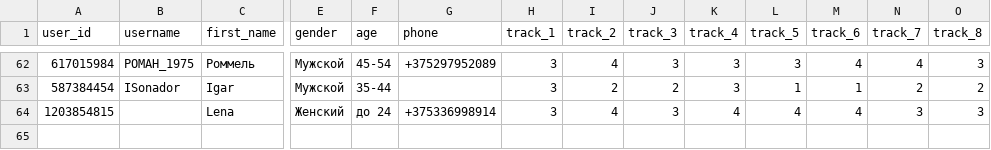
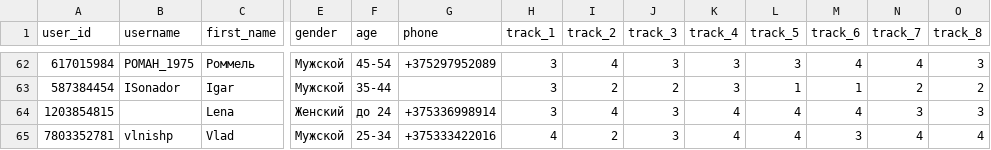
Before and after one commit to muzredmaksimov-dot/testmuzicbot_results, a CSV file: backup_results.csv, drawn as a sheet; only a part is shown, gaps mark what is left out; rows hold the shown columns only; the diff names each change by its address in the sheet, - before the commit and + after, or states it on an @@ line.

Commit message:
Buffer flush to GitHub

```diff
--- a/backup_results.csv
+++ b/backup_results.csv
+row 65: 7803352781 | vlnishp | Vlad | Мужской | 25-34 | +375333422016 | 4 | 2 | 3 | 4 | 4 | 3 | 4 | 4
```
